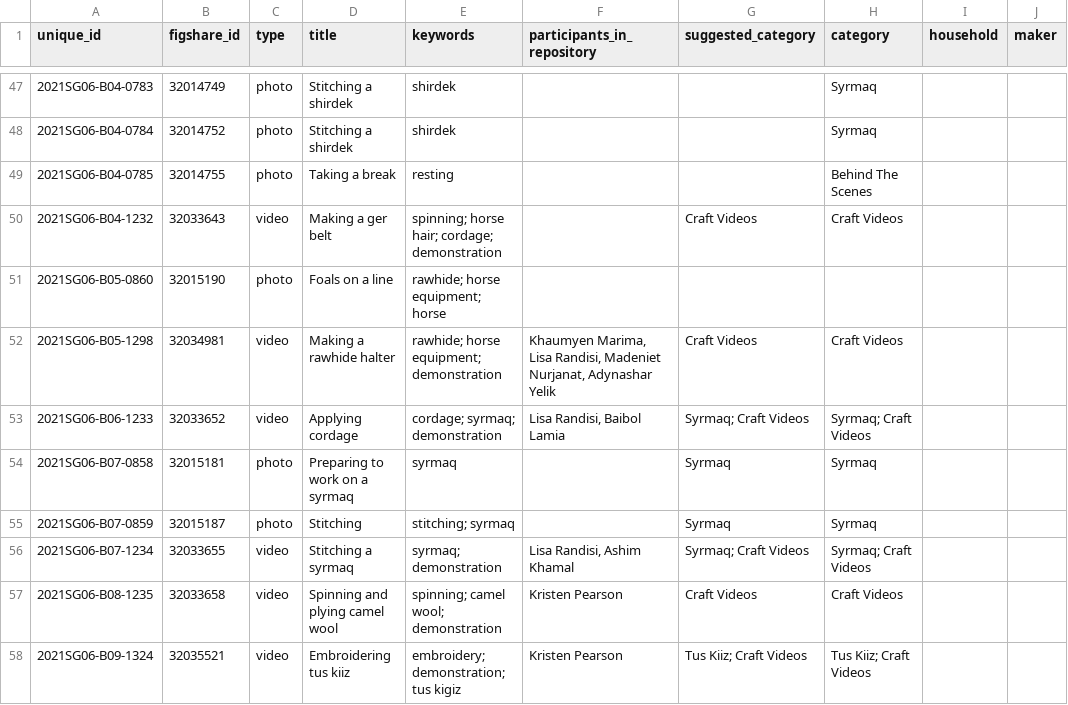
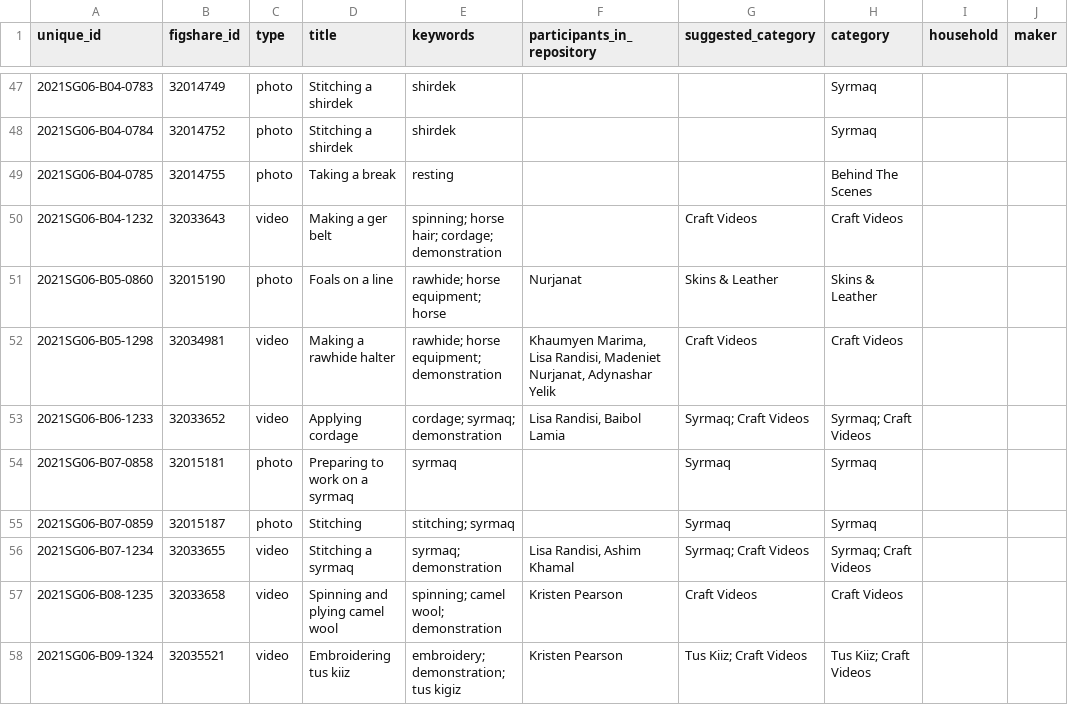
Before and after one commit to lisarchaeo/nomadic-material-heritage, a CSV file: data/categories.csv, drawn as a sheet; only a part is shown, gaps mark what is left out; the diff names each change by its address in the sheet, - before the commit and + after, or states it on an @@ line.

Commit message:
Update categories.csv

```diff
--- a/data/categories.csv
+++ b/data/categories.csv
-F51 (participants_in_repository): (empty)
+F51 (participants_in_repository): Nurjanat
-G51 (suggested_category): (empty)
+G51 (suggested_category): Skins & Leather
-H51 (category): (empty)
+H51 (category): Skins & Leather
```
